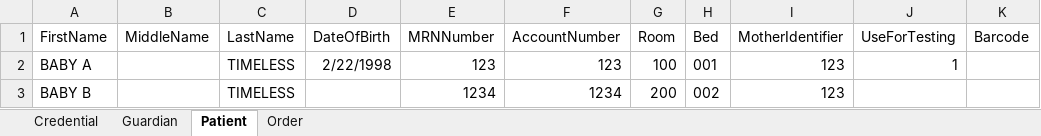
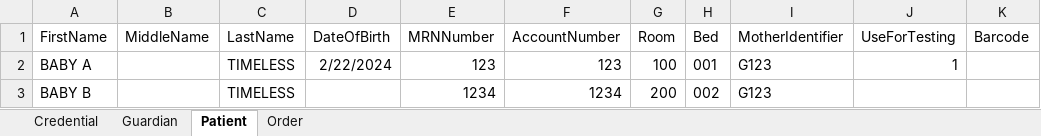
Before and after one commit to TMS-Technical-Specialist/TMNP-Smoke-Testing-Automation, an Excel workbook: Assets/Excel/SmokeTestingTestData.xlsx, sheet Patient, drawn as a sheet; values as stored, in another font and other column widths than the file's, no borders; the diff names each change by its address in the sheet, - before the commit and + after, or states it on an @@ line.

Commit message:
Update type date of birth logic

```diff
--- a/Assets/Excel/SmokeTestingTestData.xlsx (sheet Patient)
+++ b/Assets/Excel/SmokeTestingTestData.xlsx (sheet Patient)
-D2 (DateOfBirth): 2/22/1998
+D2 (DateOfBirth): 2/22/2024
-I2:I3 (MotherIdentifier): 123
+I2:I3 (MotherIdentifier): G123
```
Also changed, not shown: 1 other file.
